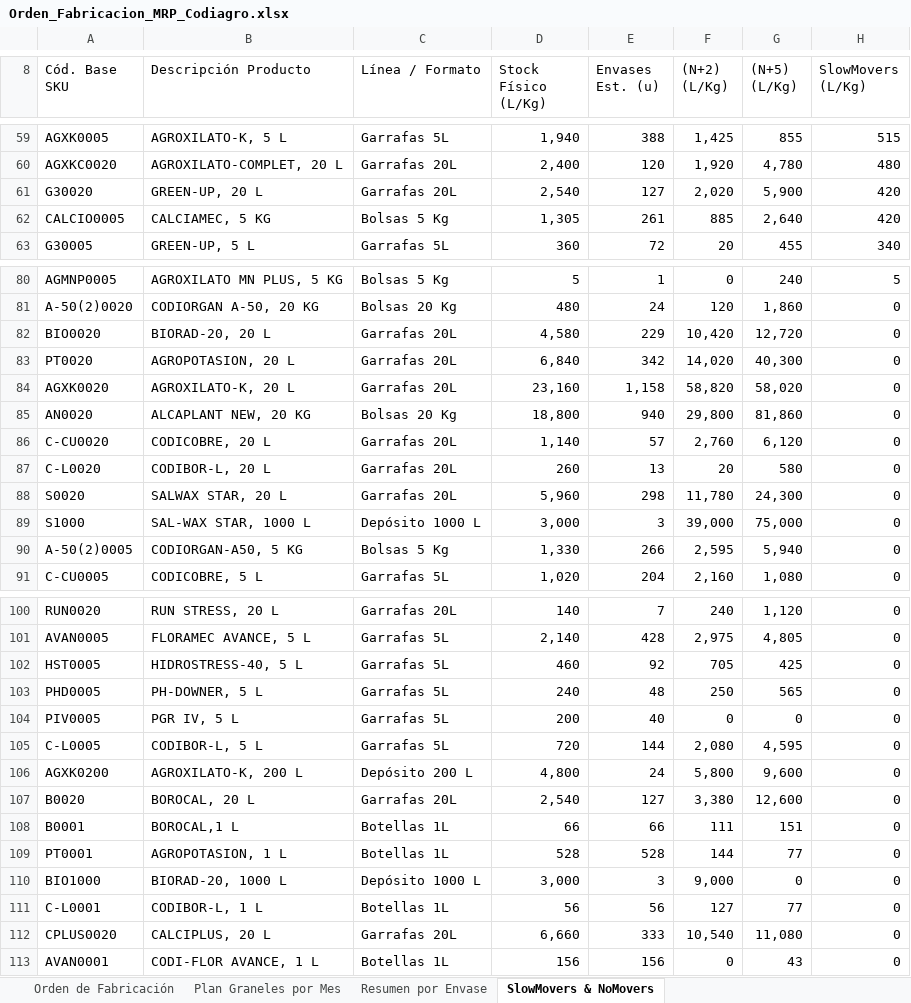
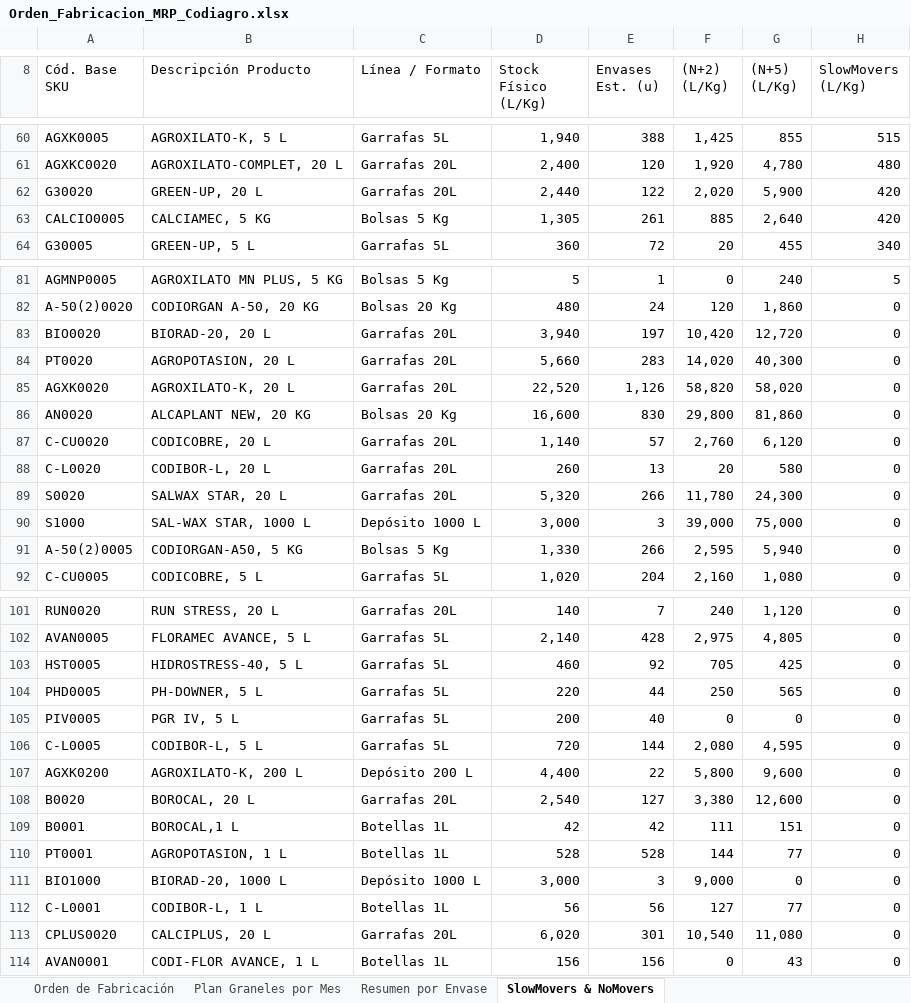
Before and after one commit to codiagrooscar/dashboard-presupuesto-2026, an Excel workbook: Orden_Fabricacion_MRP_Codiagro.xlsx, sheet SlowMovers & NoMovers, drawn as a sheet; only a part is shown, gaps mark what is left out; values as stored, in another font and other column widths than the file's, no cell formats; addresses are those after the commit; the diff covers the shown part only; the diff names each change by its address in the sheet, - before the commit and + after, or states it on an @@ line.

Commit message:
Publicacion controlada web_dashboard: 23/11/2026 (Pedidos 23.11 y Stock 23.11)

```diff
--- a/Orden_Fabricacion_MRP_Codiagro.xlsx (sheet SlowMovers & NoMovers)
+++ b/Orden_Fabricacion_MRP_Codiagro.xlsx (sheet SlowMovers & NoMovers)
-D62 (Stock Físico (L/Kg)): 2,540
+D62 (Stock Físico (L/Kg)): 2,440
-E62 (Envases Est. (u)): 127
+E62 (Envases Est. (u)): 122
-D83 (Stock Físico (L/Kg)): 4,580
+D83 (Stock Físico (L/Kg)): 3,940
-E83 (Envases Est. (u)): 229
+E83 (Envases Est. (u)): 197
-D84 (Stock Físico (L/Kg)): 6,840
+D84 (Stock Físico (L/Kg)): 5,660
-E84 (Envases Est. (u)): 342
+E84 (Envases Est. (u)): 283
-D85 (Stock Físico (L/Kg)): 23,160
+D85 (Stock Físico (L/Kg)): 22,520
-E85 (Envases Est. (u)): 1,158
+E85 (Envases Est. (u)): 1,126
-D86 (Stock Físico (L/Kg)): 18,800
+D86 (Stock Físico (L/Kg)): 16,600
-E86 (Envases Est. (u)): 940
+E86 (Envases Est. (u)): 830
-D89 (Stock Físico (L/Kg)): 5,960
+D89 (Stock Físico (L/Kg)): 5,320
-E89 (Envases Est. (u)): 298
+E89 (Envases Est. (u)): 266
-D104 (Stock Físico (L/Kg)): 240
+D104 (Stock Físico (L/Kg)): 220
-E104 (Envases Est. (u)): 48
+E104 (Envases Est. (u)): 44
-D107 (Stock Físico (L/Kg)): 4,800
+D107 (Stock Físico (L/Kg)): 4,400
-E107 (Envases Est. (u)): 24
+E107 (Envases Est. (u)): 22
-D109 (Stock Físico (L/Kg)): 66
+D109 (Stock Físico (L/Kg)): 42
-E109 (Envases Est. (u)): 66
+E109 (Envases Est. (u)): 42
-D113 (Stock Físico (L/Kg)): 6,660
+D113 (Stock Físico (L/Kg)): 6,020
-E113 (Envases Est. (u)): 333
+E113 (Envases Est. (u)): 301
```
Also changed, not shown: 2 added rows, 1 removed row and 27 edited cells elsewhere in this sheet, sheet Orden de Fabricación, sheet Plan Graneles por Mes, sheet Resumen por Envase, cell formats, 4 other files.
